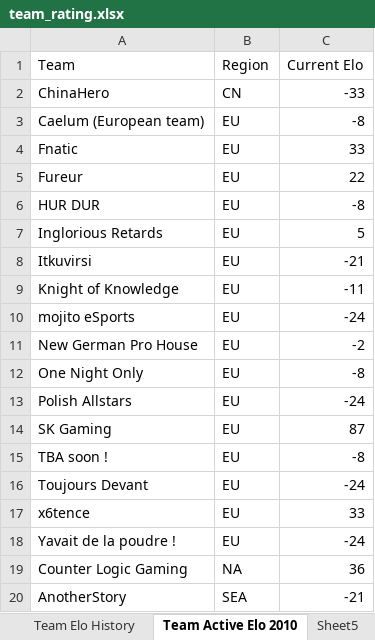
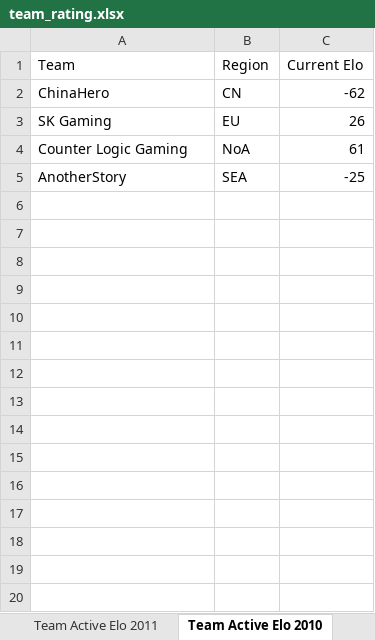
Before and after one commit to ZEEstranger/LoLProElo, an Excel workbook: team_rating.xlsx, sheet Team Active Elo 2010, drawn as a sheet; values as stored, in another font and other column widths than the file's, no borders; removed rows and columns are numbered as before the commit, all else as after; the diff names each change by its address in the sheet, - before the commit and + after, or states it on an @@ line.

```diff
--- a/team_rating.xlsx (sheet Team Active Elo 2010)
+++ b/team_rating.xlsx (sheet Team Active Elo 2010)
+sheet tab: Team Active Elo 2011
-C2 (Current Elo): -33
+C2 (Current Elo): -62
-row 3: Caelum (European team) | EU | -8
-row 4: Fnatic | EU | 33
-row 5: Fureur | EU | 22
-row 6: HUR DUR | EU | -8
-row 7: Inglorious Retards | EU | 5
-row 8: Itkuvirsi | EU | -21
-row 9: Knight of Knowledge | EU | -11
-row 10: mojito eSports | EU | -24
-row 11: New German Pro House | EU | -2
-row 12: One Night Only | EU | -8
-row 13: Polish Allstars | EU | -24
-C3 (Current Elo): 87
+C3 (Current Elo): 26
-row 15: TBA soon ! | EU | -8
-row 16: Toujours Devant | EU | -24
-row 17: x6tence | EU | 33
-row 18: Yavait de la poudre ! | EU | -24
-B4 (Region): NA
+B4 (Region): NoA
-C4 (Current Elo): 36
+C4 (Current Elo): 61
-C5 (Current Elo): -21
+C5 (Current Elo): -25
```
Also changed, not shown: sheet Team Elo History, tournaments.xlsx.
